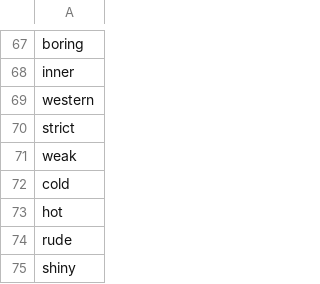
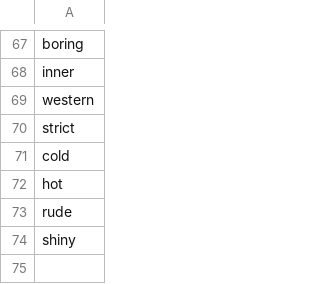
Before and after one commit to annnyway/homework, a TSV file: homework_hse/homework03/adjectives.tsv, drawn as a sheet; only a part is shown, gaps mark what is left out; the diff names each change by its address in the sheet, - before the commit and + after, or states it on an @@ line.

Commit message:
Update adjectives.tsv

```diff
--- a/homework_hse/homework03/adjectives.tsv
+++ b/homework_hse/homework03/adjectives.tsv
-row 71: weak
```
